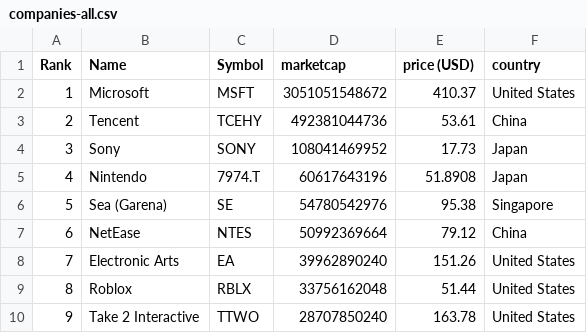
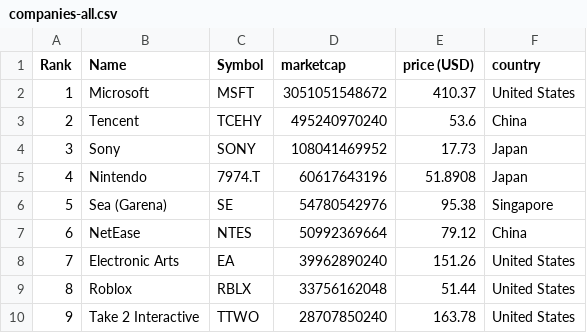
Before and after one commit to Lilsup99/merida-june-6-2024, a CSV file: companies-all.csv, drawn as a sheet; only a part is shown.

```diff
--- a/companies-all.csv
+++ b/companies-all.csv
@@ -2,3 +2,3 @@
 "1","Microsoft","MSFT","3051051548672","410.37","United States"
-"2","Tencent","TCEHY","492381044736","53.61","China"
+"2","Tencent","TCEHY","495240970240","53.6","China"
 "3","Sony","SONY","108041469952","17.73","Japan"
```
